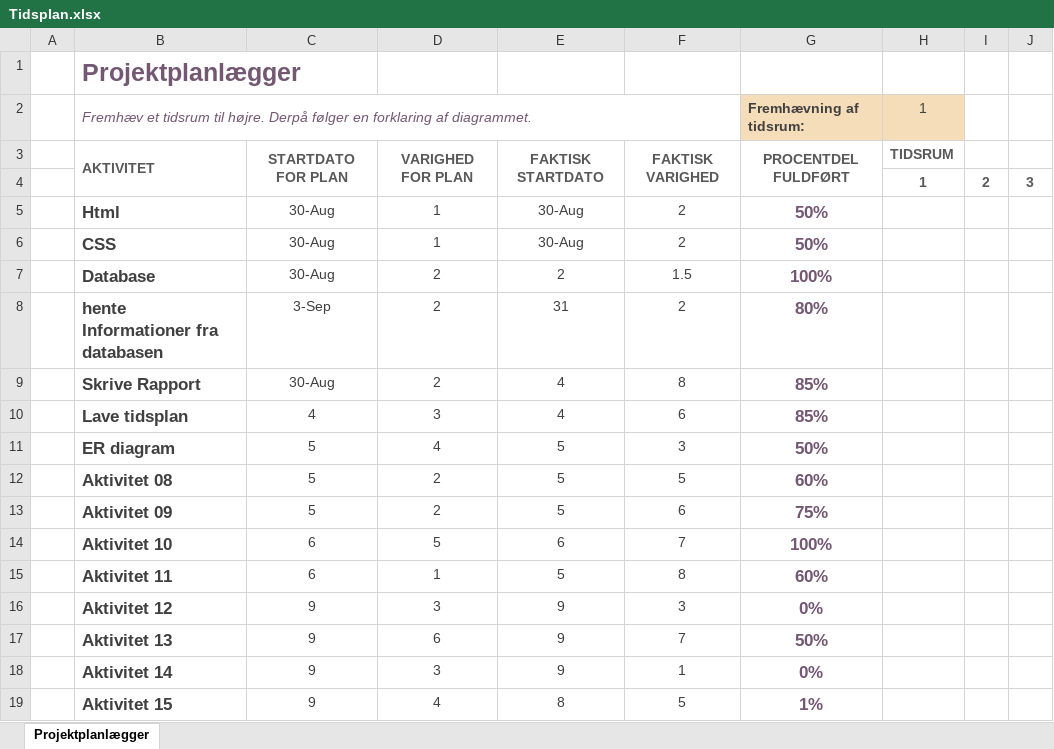
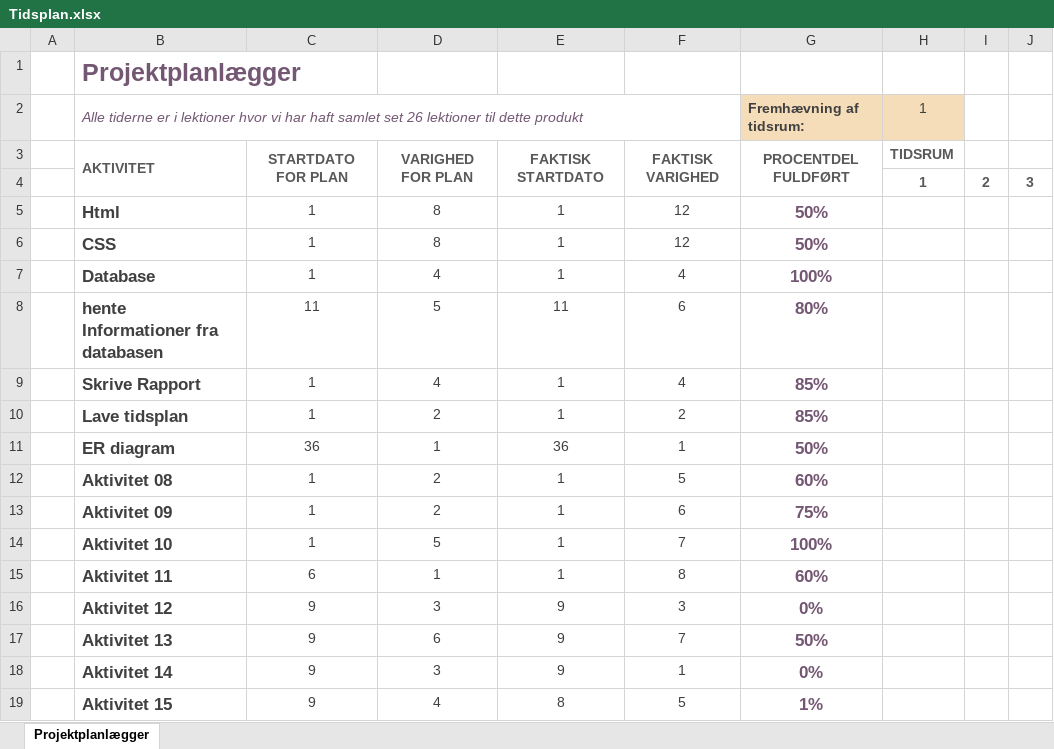
Before and after one commit to ChristofferSaaby/CityCykler_Christoffer, an Excel workbook: Tidsplan.xlsx, sheet Projektplanlægger, drawn as a sheet; only a part is shown; values as stored, in another font and other column widths than the file's, no borders; conditional formats not drawn; the diff names each change by its address in the sheet, - before the commit and + after, or states it on an @@ line.

```diff
--- a/Tidsplan.xlsx (sheet Projektplanlægger)
+++ b/Tidsplan.xlsx (sheet Projektplanlægger)
-B2: Fremhæv et tidsrum til højre. Derpå følger en forklaring af diagrammet.
+B2: Alle tiderne er i lektioner hvor vi har haft samlet set 26 lektioner til dette produkt
-C5:C7: 30-Aug
+C5:C7: 1
-D5:D6: 1
+D5:D6: 8
-E5:E6: 30-Aug
+E5:E6: 1
-F5:F6: 2
+F5:F6: 12
-D7: 2
+D7: 4
-E7: 2
+E7: 1
-F7: 1.5
+F7: 4
-C8: 3-Sep
+C8: 11
-D8: 2
+D8: 5
-E8: 31
+E8: 11
-F8: 2
+F8: 6
-C9: 30-Aug
+C9: 1
-D9: 2
+D9: 4
-E9:E10: 4
+E9:E10: 1
-F9: 8
+F9: 4
-C10: 4
+C10: 1
-D10: 3
+D10: 2
-F10: 6
+F10: 2
-C11: 5
+C11: 36
-D11: 4
+D11: 1
-E11: 5
+E11: 36
-F11: 3
+F11: 1
-C12:C13: 5
+C12:C13: 1
-E12:E13: 5
+E12:E13: 1
-C14: 6
+C14: 1
-E14: 6
+E14: 1
-E15: 5
+E15: 1
```
Also changed, not shown: 22 other files.
